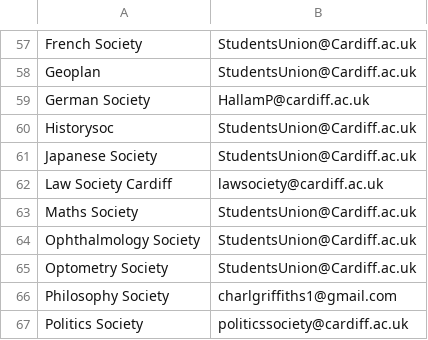
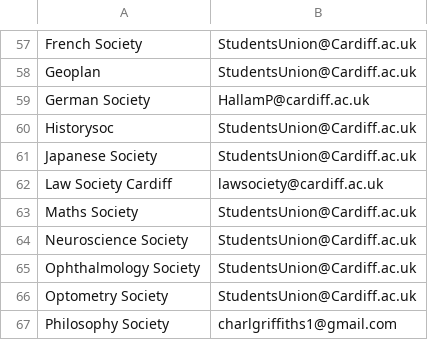
Before and after one commit to kcsoc/society-email-scrape, a CSV file: docs/output/cardiff.csv, drawn as a sheet; only a part is shown, gaps mark what is left out; the shorter side is filled out with more unchanged rows; the diff names each change by its address in the sheet, - before the commit and + after, or states it on an @@ line.

```diff
--- a/docs/output/cardiff.csv
+++ b/docs/output/cardiff.csv
+row 64: Neuroscience Society | StudentsUnion@Cardiff.ac.uk
```
Also changed, not shown: docs/output/roehampton.csv, docs/output/ulster.csv, 1 other file.
